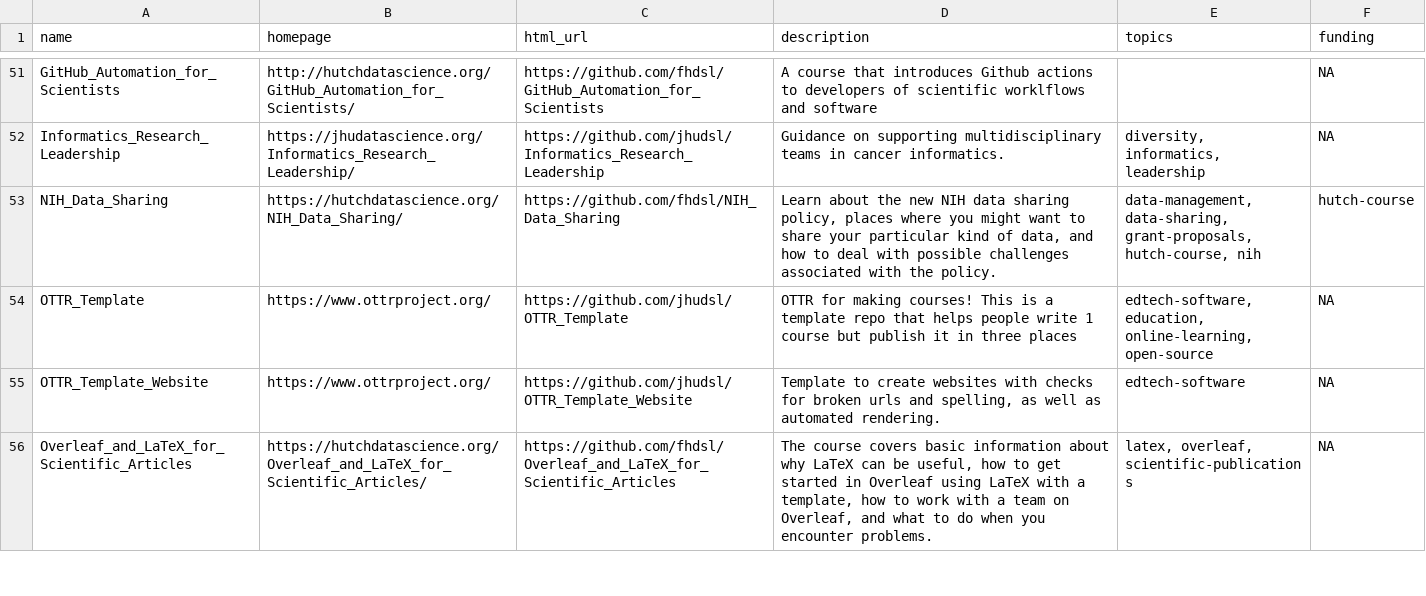
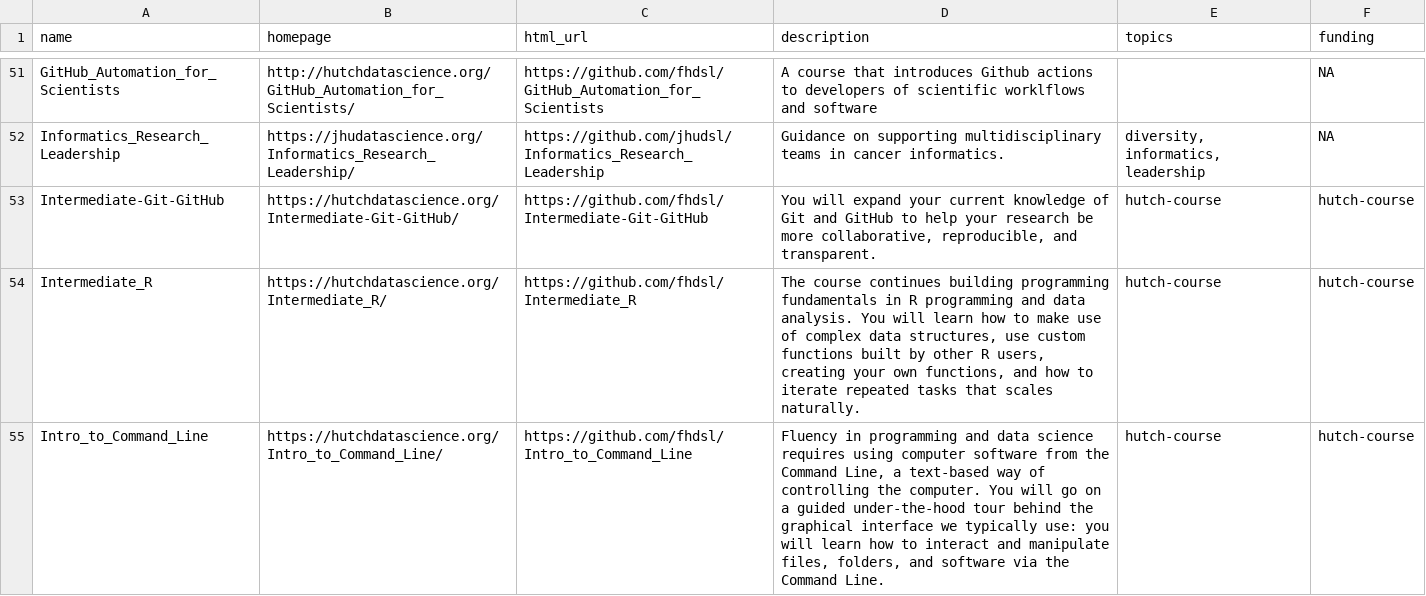
Before and after one commit to fhdsl/DaSL_Collection, a TSV file: resources/collection.tsv, drawn as a sheet; only a part is shown, gaps mark what is left out; the shorter side is filled out with more unchanged rows; the diff covers the shown part only; the diff names each change by its address in the sheet, - before the commit and + after, or states it on an @@ line.

Commit message:
Add collection file

```diff
--- a/resources/collection.tsv
+++ b/resources/collection.tsv
+row 53: Intermediate-Git-GitHub | https://hutchdatascience.org/Intermediate-Git-GitHub/ | https://github.com/fhdsl/Intermediate-Git-GitHub | You will expand your current knowledge of Git and GitHub to help your research be more collaborative, reproducible, and transparent. | hutch-course | hutch-course
+row 54: Intermediate_R | https://hutchdatascience.org/Intermediate_R/ | https://github.com/fhdsl/Intermediate_R | The course continues building programming fundamentals in R programming and data analysis. You will learn how to make use of complex data structures, use custom functions built by other R users, creating your own functions, and how to iterate repeated tasks that scales naturally. | hutch-course | hutch-course
+row 55: Intro_to_Command_Line | https://hutchdatascience.org/Intro_to_Command_Line/ | https://github.com/fhdsl/Intro_to_Command_Line | Fluency in programming and data science requires using computer software from the Command Line, a text-based way of controlling the computer. You will go on a guided under-the-hood tour behind the graphical interface we typically use: you will learn how to interact and manipulate files, folders, and software via the Command Line. | hutch-course | hutch-course
```
Also changed, not shown: 2 added rows and 1 edited cell elsewhere in this file.
